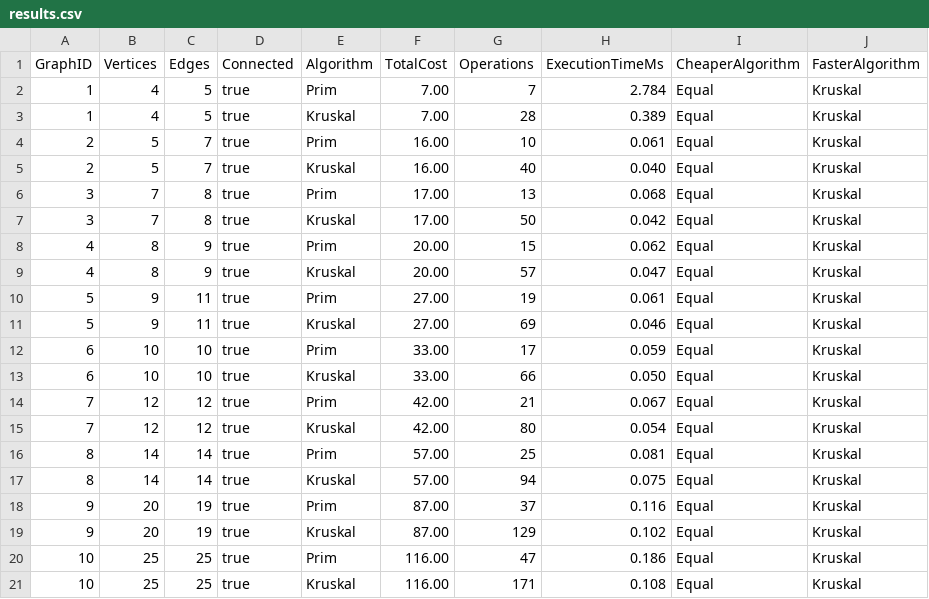
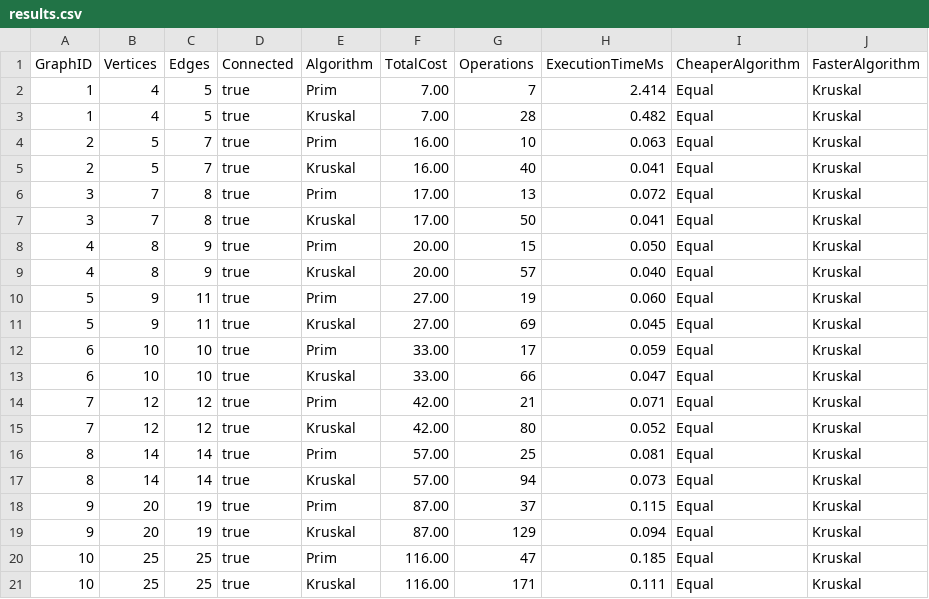
Before and after one commit to nuran-command/MST3, a CSV file: data/results.csv, drawn as a sheet.

```diff
--- a/data/results.csv
+++ b/data/results.csv
@@ -1,21 +1,21 @@
 GraphID,Vertices,Edges,Connected,Algorithm,TotalCost,Operations,ExecutionTimeMs,CheaperAlgorithm,FasterAlgorithm
-1,4,5,true,Prim,7.00,7,2.784,Equal,Kruskal
-1,4,5,true,Kruskal,7.00,28,0.389,Equal,Kruskal
-2,5,7,true,Prim,16.00,10,0.061,Equal,Kruskal
-2,5,7,true,Kruskal,16.00,40,0.040,Equal,Kruskal
-3,7,8,true,Prim,17.00,13,0.068,Equal,Kruskal
-3,7,8,true,Kruskal,17.00,50,0.042,Equal,Kruskal
-4,8,9,true,Prim,20.00,15,0.062,Equal,Kruskal
-4,8,9,true,Kruskal,20.00,57,0.047,Equal,Kruskal
-5,9,11,true,Prim,27.00,19,0.061,Equal,Kruskal
-5,9,11,true,Kruskal,27.00,69,0.046,Equal,Kruskal
+1,4,5,true,Prim,7.00,7,2.414,Equal,Kruskal
+1,4,5,true,Kruskal,7.00,28,0.482,Equal,Kruskal
+2,5,7,true,Prim,16.00,10,0.063,Equal,Kruskal
+2,5,7,true,Kruskal,16.00,40,0.041,Equal,Kruskal
+3,7,8,true,Prim,17.00,13,0.072,Equal,Kruskal
+3,7,8,true,Kruskal,17.00,50,0.041,Equal,Kruskal
+4,8,9,true,Prim,20.00,15,0.050,Equal,Kruskal
+4,8,9,true,Kruskal,20.00,57,0.040,Equal,Kruskal
+5,9,11,true,Prim,27.00,19,0.060,Equal,Kruskal
+5,9,11,true,Kruskal,27.00,69,0.045,Equal,Kruskal
 6,10,10,true,Prim,33.00,17,0.059,Equal,Kruskal
-6,10,10,true,Kruskal,33.00,66,0.050,Equal,Kruskal
-7,12,12,true,Prim,42.00,21,0.067,Equal,Kruskal
-7,12,12,true,Kruskal,42.00,80,0.054,Equal,Kruskal
+6,10,10,true,Kruskal,33.00,66,0.047,Equal,Kruskal
+7,12,12,true,Prim,42.00,21,0.071,Equal,Kruskal
+7,12,12,true,Kruskal,42.00,80,0.052,Equal,Kruskal
 8,14,14,true,Prim,57.00,25,0.081,Equal,Kruskal
-8,14,14,true,Kruskal,57.00,94,0.075,Equal,Kruskal
-9,20,19,true,Prim,87.00,37,0.116,Equal,Kruskal
-9,20,19,true,Kruskal,87.00,129,0.102,Equal,Kruskal
-10,25,25,true,Prim,116.00,47,0.186,Equal,Kruskal
-10,25,25,true,Kruskal,116.00,171,0.108,Equal,Kruskal
+8,14,14,true,Kruskal,57.00,94,0.073,Equal,Kruskal
+9,20,19,true,Prim,87.00,37,0.115,Equal,Kruskal
+9,20,19,true,Kruskal,87.00,129,0.094,Equal,Kruskal
+10,25,25,true,Prim,116.00,47,0.185,Equal,Kruskal
+10,25,25,true,Kruskal,116.00,171,0.111,Equal,Kruskal
```
Also changed, not shown: 3 other files.
